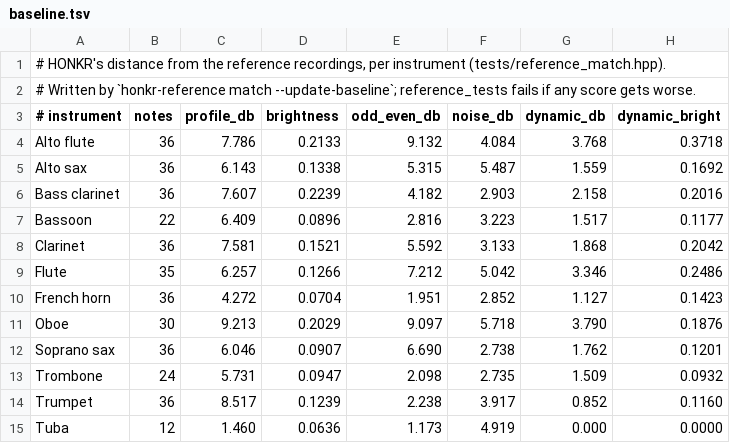
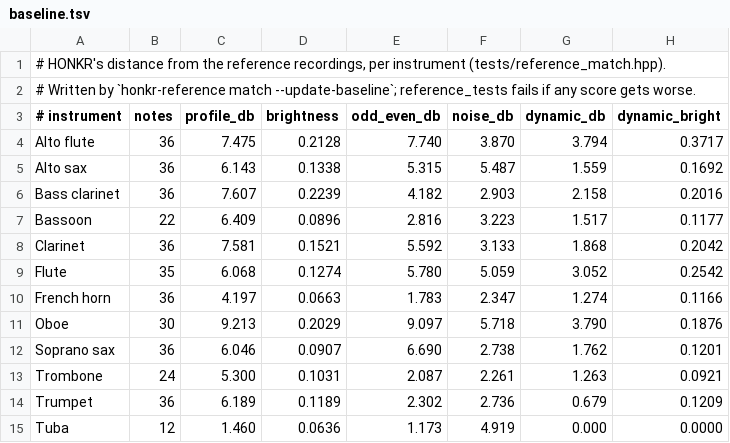
Before and after one commit to andrewfader/honkr, a TSV file: references/baseline.tsv, drawn as a sheet.

Commit message:
Let soft brass lose its upper harmonics and a flute's jet follow the breath
Trumpet gets a four-pole dynamic low-pass; trumpet, French horn and trombone
dynamics, breath ranges and bell corners refitted to the recordings with the
tongue, release, air and embouchure proofs held as constraints. The flute and
alto flute jet offset now moves with the dynamic. The low-pass holds the held
note's dynamic through the release. Trims refitted; screaming lead preset -16 dB.

```diff
--- a/references/baseline.tsv
+++ b/references/baseline.tsv
@@ -3,3 +3,3 @@
 # instrument	notes	profile_db	brightness	odd_even_db	noise_db	dynamic_db	dynamic_bright
-Alto flute	36	7.786	0.2133	9.132	4.084	3.768	0.3718
+Alto flute	36	7.475	0.2128	7.740	3.870	3.794	0.3717
 Alto sax	36	6.143	0.1338	5.315	5.487	1.559	0.1692
@@ -8,8 +8,8 @@ Bassoon	22	6.409	0.0896	2.816	3.223	1.517	0.1177
 Clarinet	36	7.581	0.1521	5.592	3.133	1.868	0.2042
-Flute	35	6.257	0.1266	7.212	5.042	3.346	0.2486
-French horn	36	4.272	0.0704	1.951	2.852	1.127	0.1423
+Flute	35	6.068	0.1274	5.780	5.059	3.052	0.2542
+French horn	36	4.197	0.0663	1.783	2.347	1.274	0.1166
 Oboe	30	9.213	0.2029	9.097	5.718	3.790	0.1876
 Soprano sax	36	6.046	0.0907	6.690	2.738	1.762	0.1201
-Trombone	24	5.731	0.0947	2.098	2.735	1.509	0.0932
-Trumpet	36	8.517	0.1239	2.238	3.917	0.852	0.1160
+Trombone	24	5.300	0.1031	2.087	2.261	1.263	0.0921
+Trumpet	36	6.189	0.1189	2.302	2.736	0.679	0.1209
 Tuba	12	1.460	0.0636	1.173	4.919	0.000	0.0000
```
Also changed, not shown: 7 other files.
